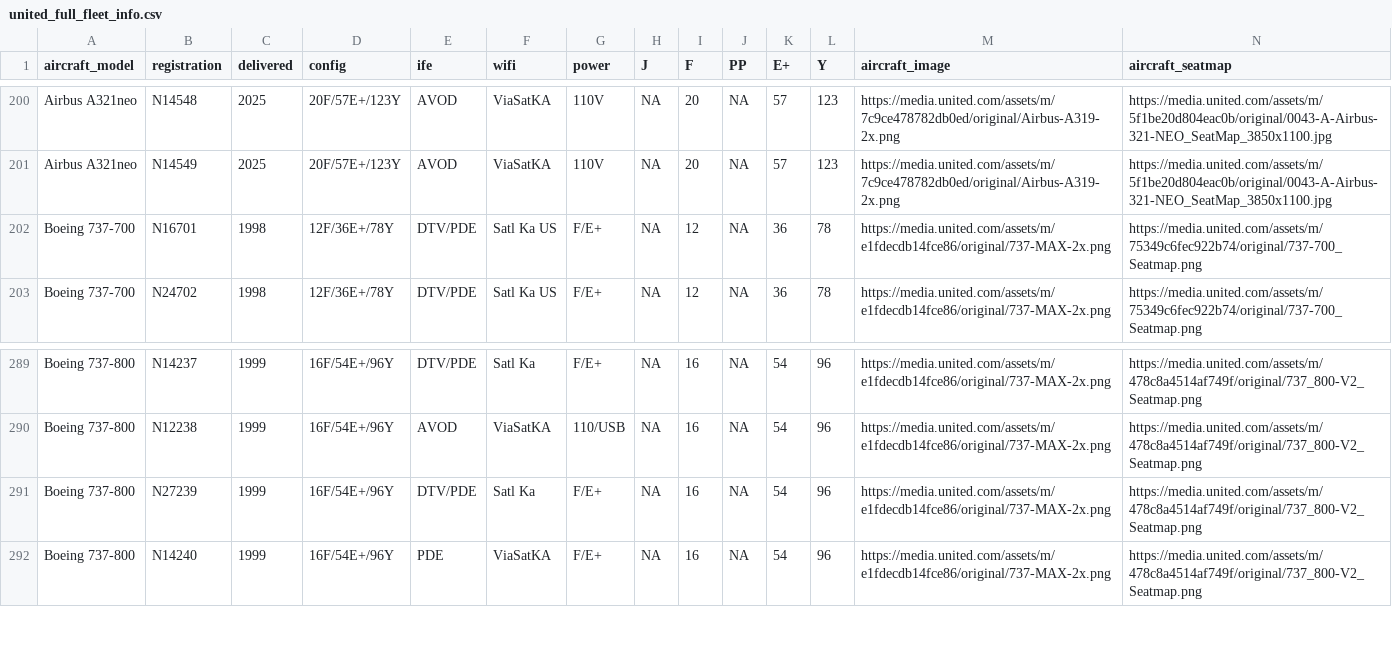
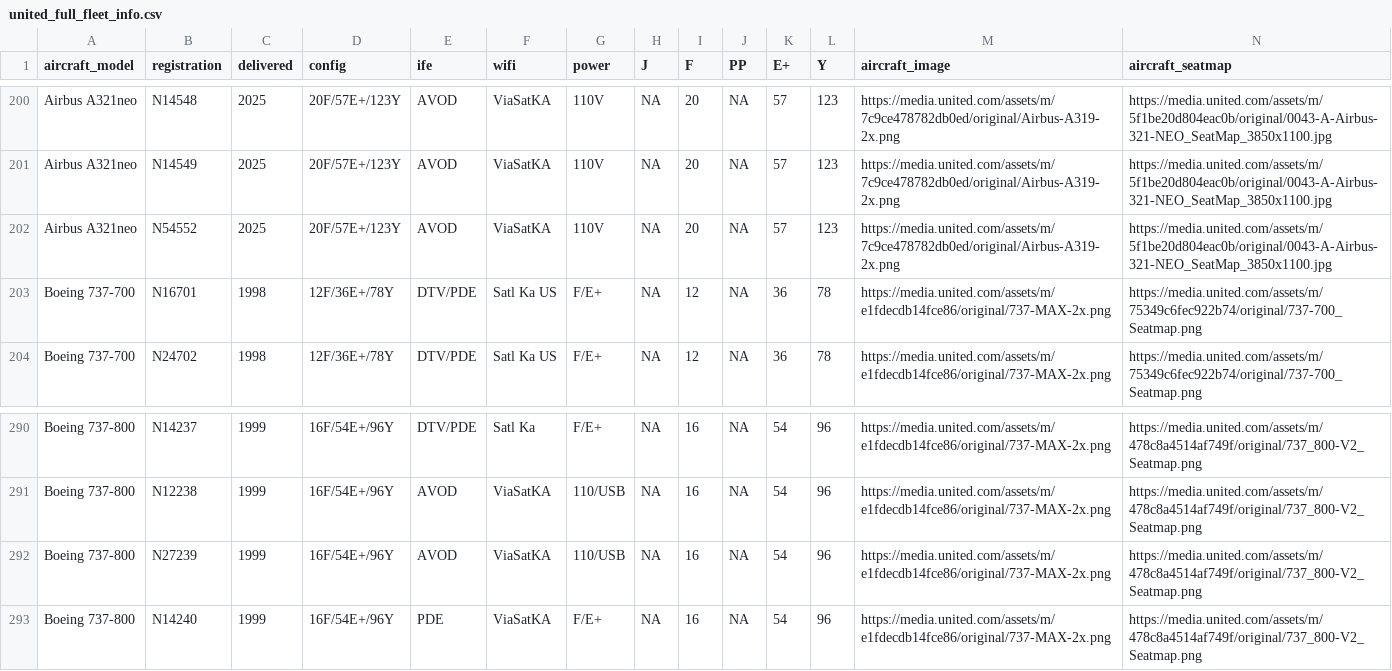
Before and after one commit to mstavro/united-explorer, a CSV file: data/united_full_fleet_info.csv, drawn as a sheet; only a part is shown, gaps mark what is left out.

```diff
--- a/data/united_full_fleet_info.csv
+++ b/data/united_full_fleet_info.csv
@@ -201,2 +201,3 @@ Airbus A321neo,N14548,2025,20F/57E+/123Y,AVOD,ViaSatKA,110V,NA,20,NA,57,123,http
 Airbus A321neo,N14549,2025,20F/57E+/123Y,AVOD,ViaSatKA,110V,NA,20,NA,57,123,https://media.united.com/assets/m/7c9ce478782db0ed/original/Airbus-A319-2x.png,https://media.united.com/assets/m/5f1be20d804eac0b/original/0043-A-Airbus-321-NEO_SeatMap_3850x1100.jpg
+Airbus A321neo,N54552,2025,20F/57E+/123Y,AVOD,ViaSatKA,110V,NA,20,NA,57,123,https://media.united.com/assets/m/7c9ce478782db0ed/original/Airbus-A319-2x.png,https://media.united.com/assets/m/5f1be20d804eac0b/original/0043-A-Airbus-321-NEO_SeatMap_3850x1100.jpg
 Boeing 737-700,N16701 ,1998,12F/36E+/78Y,DTV/PDE,Satl Ka US,F/E+,NA,12,NA,36,78,https://media.united.com/assets/m/e1fdecdb14fce86/original/737-MAX-2x.png,https://media.united.com/assets/m/75349c6fec922b74/original/737-700_Seatmap.png
@@ -290,3 +291,3 @@ Boeing 737-800,N14237 ,1999,16F/54E+/96Y,DTV/PDE,Satl Ka,F/E+,NA,16,NA,54,96,ht
 Boeing 737-800,N12238 ,1999,16F/54E+/96Y,AVOD,ViaSatKA,110/USB,NA,16,NA,54,96,https://media.united.com/assets/m/e1fdecdb14fce86/original/737-MAX-2x.png,https://media.united.com/assets/m/478c8a4514af749f/original/737_800-V2_Seatmap.png
-Boeing 737-800,N27239 ,1999,16F/54E+/96Y,DTV/PDE,Satl Ka,F/E+,NA,16,NA,54,96,https://media.united.com/assets/m/e1fdecdb14fce86/original/737-MAX-2x.png,https://media.united.com/assets/m/478c8a4514af749f/original/737_800-V2_Seatmap.png
+Boeing 737-800,N27239 ,1999,16F/54E+/96Y,AVOD,ViaSatKA,110/USB,NA,16,NA,54,96,https://media.united.com/assets/m/e1fdecdb14fce86/original/737-MAX-2x.png,https://media.united.com/assets/m/478c8a4514af749f/original/737_800-V2_Seatmap.png
 Boeing 737-800,N14240 ,1999,16F/54E+/96Y,PDE,ViaSatKA,F/E+,NA,16,NA,54,96,https://media.united.com/assets/m/e1fdecdb14fce86/original/737-MAX-2x.png,https://media.united.com/assets/m/478c8a4514af749f/original/737_800-V2_Seatmap.png
```
Also changed, not shown: data/compatible_registrations.csv.
